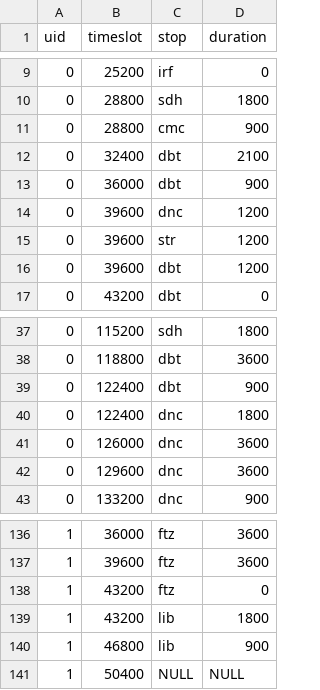
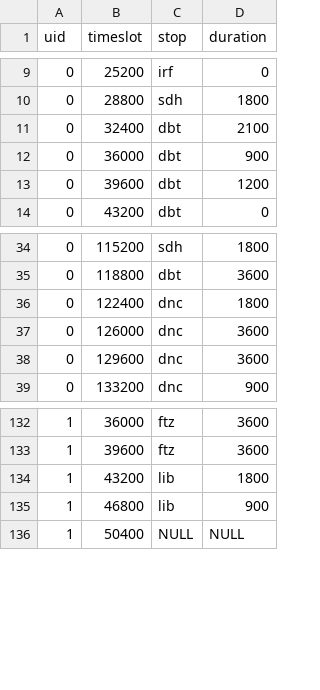
Before and after one commit to jlinear/ConTraSim, a CSV file: data/profiles/sample_itinerary.csv, drawn as a sheet; only a part is shown, gaps mark what is left out; the diff names each change by its address in the sheet, - before the commit and + after, or states it on an @@ line.

Commit message:
Update with sample configs

```diff
--- a/data/profiles/sample_itinerary.csv
+++ b/data/profiles/sample_itinerary.csv
-row 11: 0 | 28800 | cmc | 900
-row 14: 0 | 39600 | dnc | 1200
-row 15: 0 | 39600 | str | 1200
-row 39: 0 | 122400 | dbt | 900
-row 138: 1 | 43200 | ftz | 0
```
Also changed, not shown: 27 other files.
